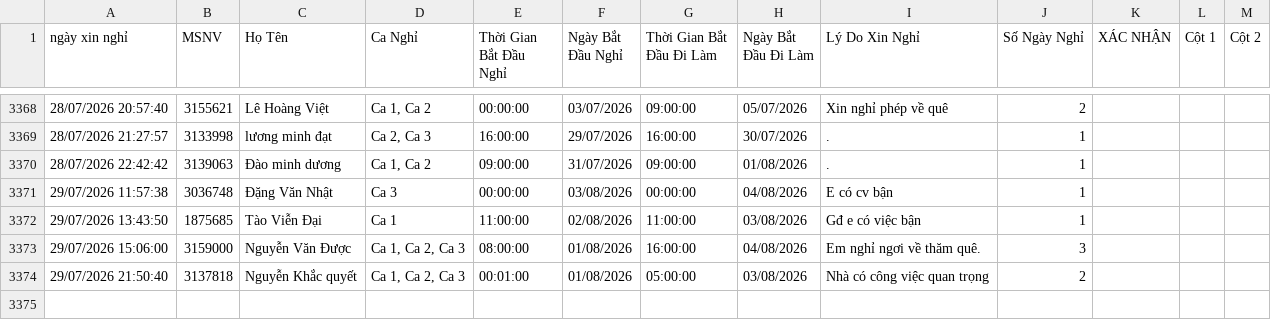
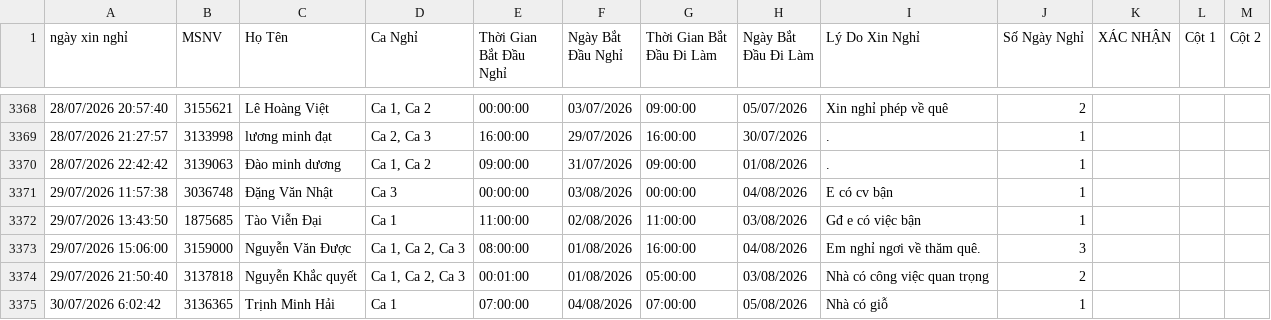
Before and after one commit to thai173042763-droid/lichnghi, a CSV file: data.csv, drawn as a sheet; only a part is shown, gaps mark what is left out; the diff names each change by its address in the sheet, - before the commit and + after, or states it on an @@ line.

```diff
--- a/data.csv
+++ b/data.csv
+row 3375: 30/07/2026 6:02:42 | 3136365 | Trịnh Minh Hải | Ca 1 | 07:00:00 | 04/08/2026 | 07:00:00 | 05/08/2026 | Nhà có giỗ | 1
```
Also changed, not shown: 1 other file.
